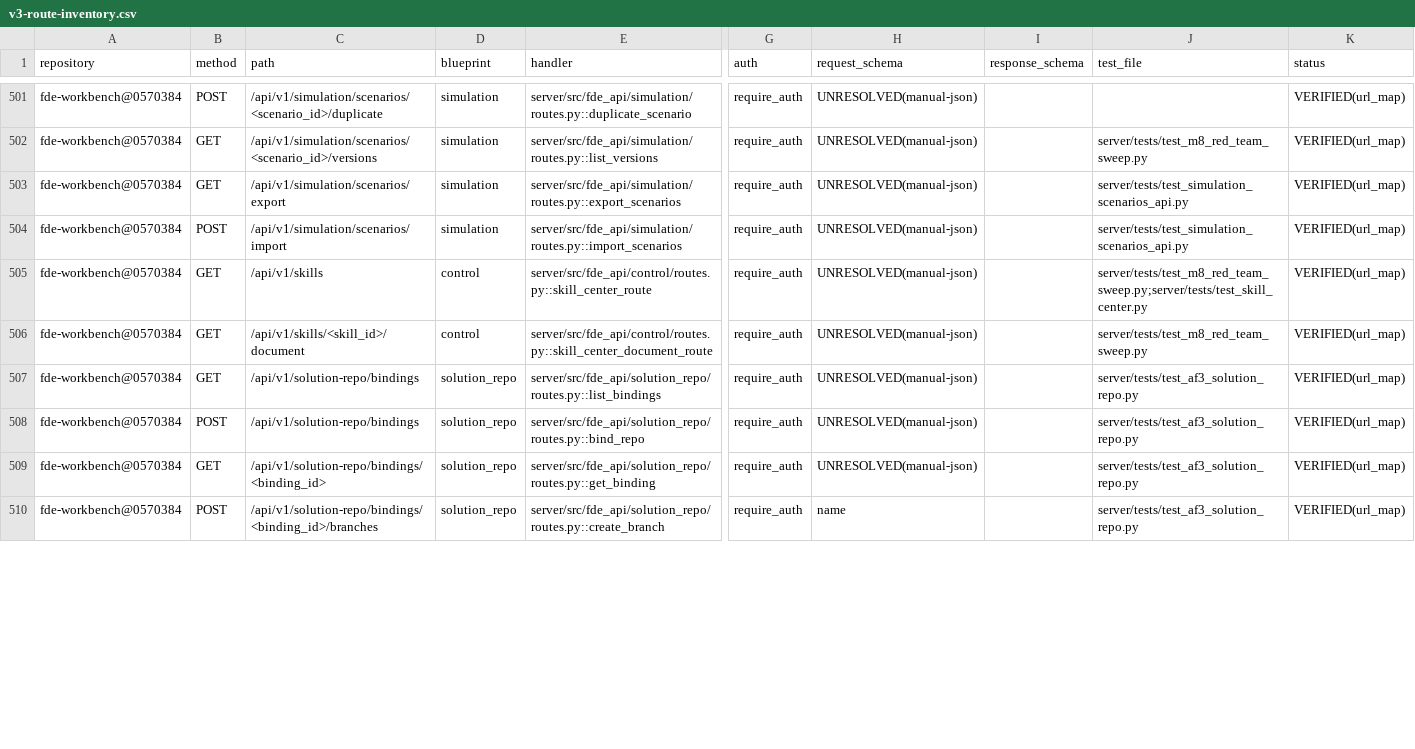
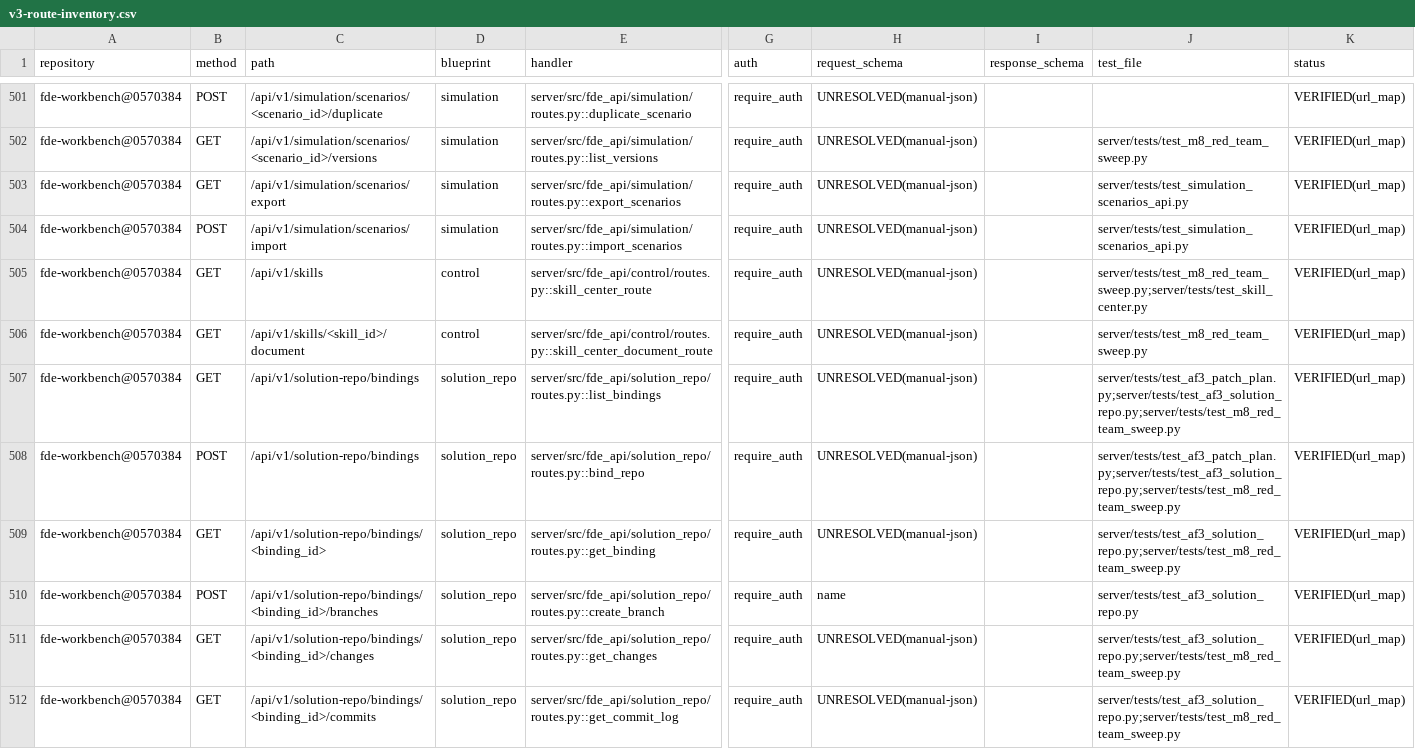
Before and after one commit to caishide/fde-workbench, a CSV file: docs/audit/v3-route-inventory.csv, drawn as a sheet; only a part is shown, gaps mark what is left out; rows hold the shown columns only; the diff covers the shown part only; the diff names each change by its address in the sheet, - before the commit and + after, or states it on an @@ line.

Commit message:
feat(solution-repo): AF3-WP2 类型化 Patch adapter（PatchPlan 键集精确＋patch_apply 原子应用＋diff/log 读面）＋D1/D3 defer 清偿
- whitelist v1.0.0→v2.0.0（封闭集变更：patch_apply 自 human_only 转 agent_allowed——20 号 §2 D2 授权链齐；快照锚测试显式翻新）
- patch_plan.py：PatchPlan 键集精确契约（顶层 {patch_id,base_commit,entries}／entry {path,operation,content}／operation 闭集 create|update|delete／delete 无 content／未知键 422 携键名——AF2④ 消费；零自由表达式槽＝Patch 夹带脚本无表达位）
- RepoPatch 模型＋迁移 c9e1f3a5b7d9（挂 a3f5e7c9d1b3 单头·98→99；零明文 plan_sha256；UNIQUE(org,binding,patch_id) 幂等；CHECK applied|failed；闸前拒绝不落行）＋repo_bindings.grant_json 列（评审 D3 清偿：04 §3.3 五要素「执行 grant」机器落法）
- patch_apply：二道闸→幂等查→grant→fs 实探→dirty→base_commit 匹配（修改源内容后旧批准失效→409 base_mismatch 新码）→原子写入→受控 add/commit（af3-bot 身份 env）→失败逆序回滚零残留＋failed 行留痕
- diff/log 读面（GET /changes /commits）＋Patch 行详情端点；TestRouteSurface 闭集翻新（+4）
- D1 TOCTOU 清偿：read_file 改 os.open＋打开后 realpath 复核（窗口缩到打开后；上限 read max+1 同口径封 stat/read 竞态）
- M8 爬扫补录（changes/commits 入 ROUTES 52→54；patch 详情排除登记 75→76）＋archify 口径（552/170/99）＋审计清单重生成
- 闸：AF3 面 102 passed·4 skip＋M8 59 passed＋迁移闸 32 passed＋ruff/mypy 新文件全绿；全量见 PR 正文

```diff
--- a/docs/audit/v3-route-inventory.csv
+++ b/docs/audit/v3-route-inventory.csv
-J507:J508 (test_file): server/tests/test_af3_solution_repo.py
+J507:J508 (test_file): server/tests/test_af3_patch_plan.py;server/tests/test_af3_solution_repo.py;server/tests/test_m8_red_team_sweep.py
-J509 (test_file): server/tests/test_af3_solution_repo.py
+J509 (test_file): server/tests/test_af3_solution_repo.py;server/tests/test_m8_red_team_sweep.py
+row 511: fde-workbench@0570384 | GET | /api/v1/solution-repo/bindings/<binding_id>/changes | solution_repo | server/src/fde_api/solution_repo/routes.py::get_changes | require_auth | UNRESOLVED(manual-json) |  | server/tests/test_af3_solution_repo.py;server/tests/test_m8_red_team_sweep.py | VERIFIED(url_map)
+row 512: fde-workbench@0570384 | GET | /api/v1/solution-repo/bindings/<binding_id>/commits | solution_repo | server/src/fde_api/solution_repo/routes.py::get_commit_log | require_auth | UNRESOLVED(manual-json) |  | server/tests/test_af3_solution_repo.py;server/tests/test_m8_red_team_sweep.py | VERIFIED(url_map)
```
Also changed, not shown: 2 added rows and 2 edited cells elsewhere in this file, docs/audit/v3-database-inventory.csv, 16 other files.
